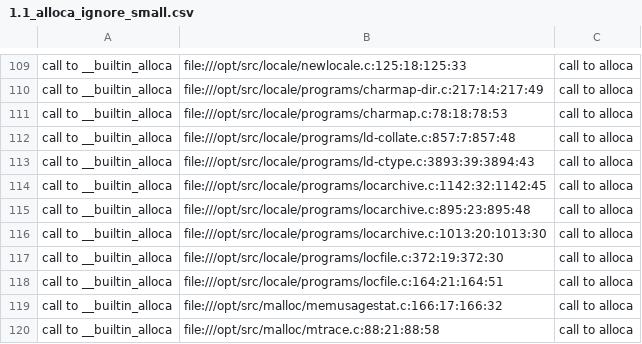
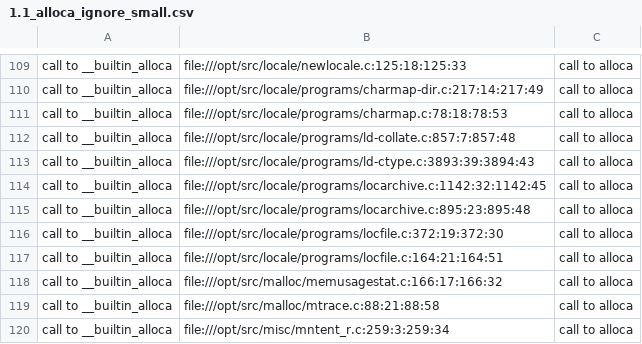
Before and after one commit to github/codeql-learninglab-actions, a CSV file: courses/cpp/ctf-segv/image/config/1.1_alloca_ignore_small.csv, drawn as a sheet; only a part is shown, gaps mark what is left out; the shorter side is filled out with more unchanged rows.

```diff
--- a/courses/cpp/ctf-segv/image/config/1.1_alloca_ignore_small.csv
+++ b/courses/cpp/ctf-segv/image/config/1.1_alloca_ignore_small.csv
@@ -115,3 +115,2 @@
 "call to __builtin_alloca","file:///opt/src/locale/programs/locarchive.c:895:23:895:48","call to alloca"
-"call to __builtin_alloca","file:///opt/src/locale/programs/locarchive.c:1013:20:1013:30","call to alloca"
 "call to __builtin_alloca","file:///opt/src/locale/programs/locfile.c:372:19:372:30","call to alloca"
```
Also changed, not shown: courses/cpp/ctf-segv/image/config/3.0_alloca_ignore_small_or_guarded.csv, courses/cpp/ctf-segv/image/config/4.1_fopen_to_alloca_taint.csv, 2 other files.
